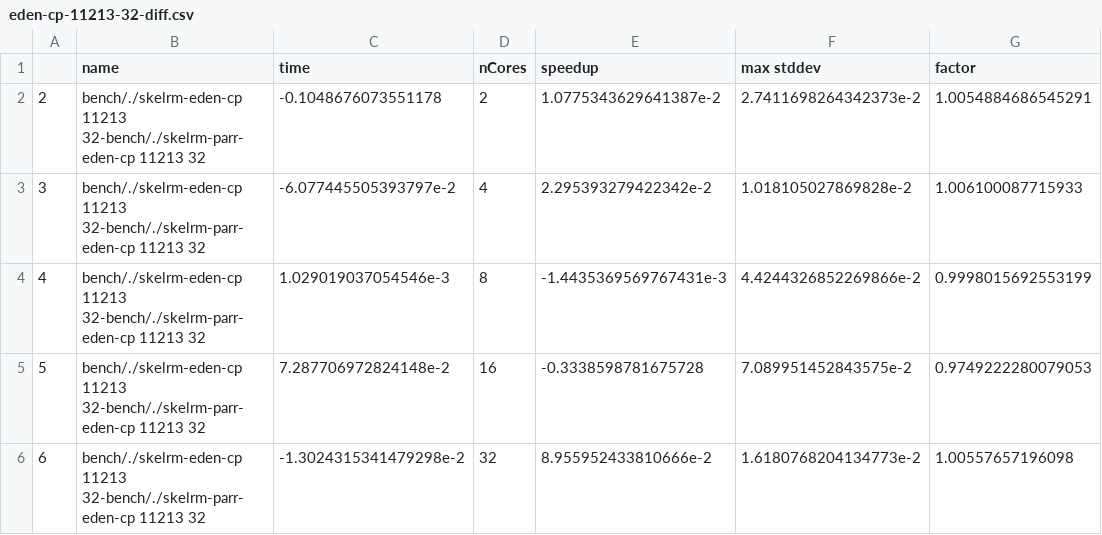
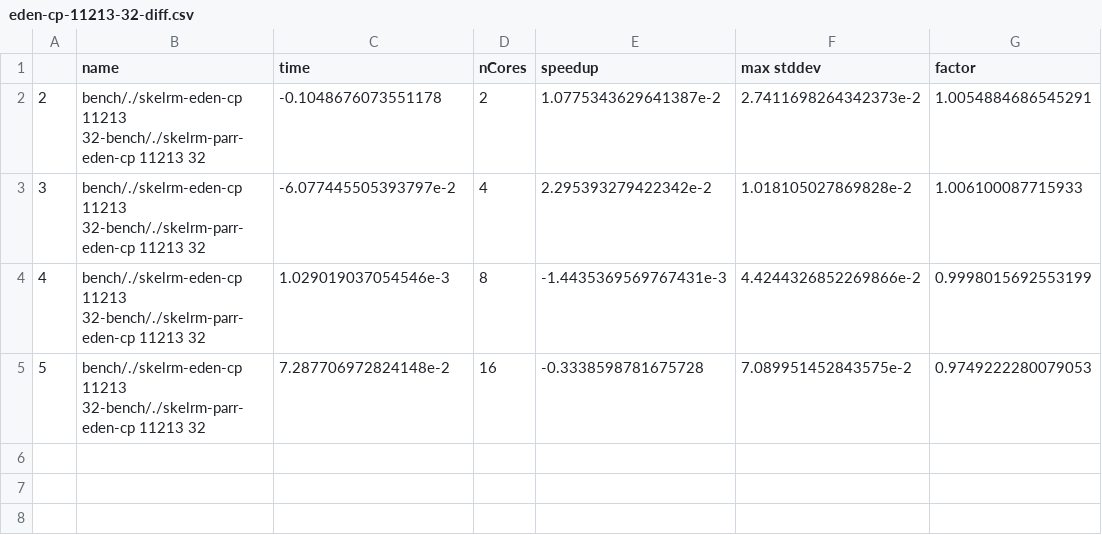
Before and after one commit to Parrows/Parrows, a CSV file: paper/content/benchmarks/sm-rm/eden-cp-11213-32-diff.csv, drawn as a sheet.

```diff
--- a/paper/content/benchmarks/sm-rm/eden-cp-11213-32-diff.csv
+++ b/paper/content/benchmarks/sm-rm/eden-cp-11213-32-diff.csv
@@ -5,2 +5 @@
 "5","bench/./skelrm-eden-cp 11213 32-bench/./skelrm-parr-eden-cp 11213 32",7.287706972824148e-2,16,-0.3338598781675728,7.089951452843575e-2,0.9749222280079053
-"6","bench/./skelrm-eden-cp 11213 32-bench/./skelrm-parr-eden-cp 11213 32",-1.3024315341479298e-2,32,8.955952433810666e-2,1.6180768204134773e-2,1.00557657196098
```
Also changed, not shown: paper/content/benchmarks/sm-rm/eden-cp-11213-64-diff.csv, paper/content/benchmarks/sm-rm/mult-11213-32-diff.csv, 22 other files.
